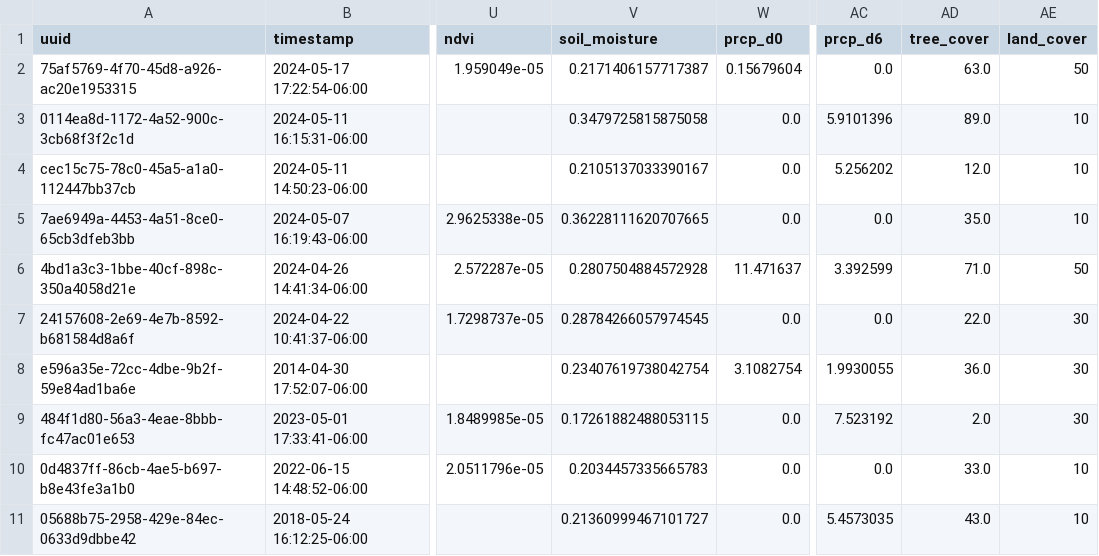
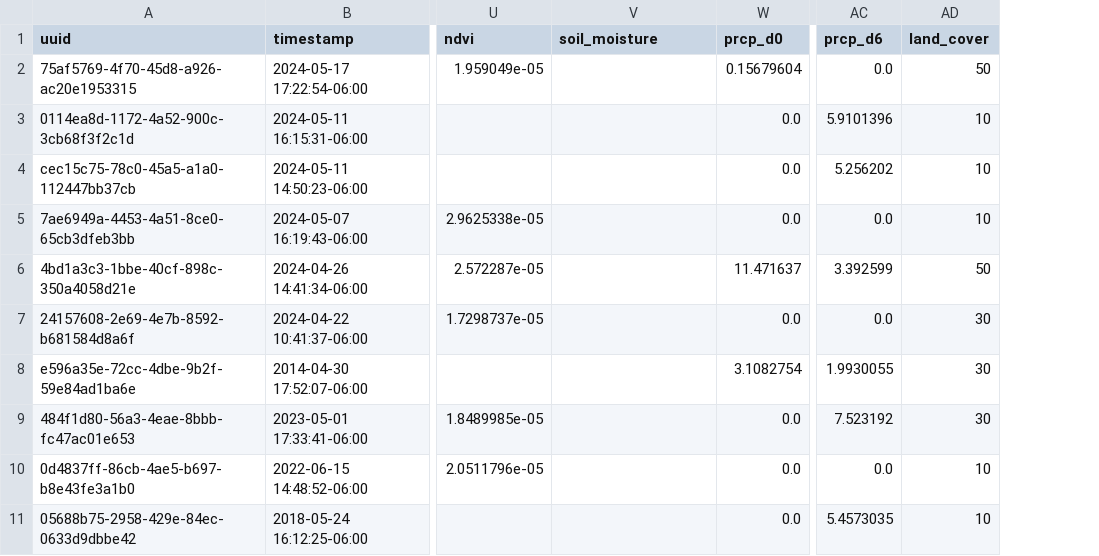
Before and after one commit to skyfly200/data-map, a CSV file: mushroom_observations_enriched.csv, drawn as a sheet; only a part is shown, gaps mark what is left out; the diff names each change by its address in the sheet, - before the commit and + after, or states it on an @@ line.

Commit message:
update soil data

```diff
--- a/mushroom_observations_enriched.csv
+++ b/mushroom_observations_enriched.csv
-column AD (tree_cover), rows 2-11: 63.0 | 89.0 | 12.0 | 35.0 | 71.0 | 22.0 | 36.0 | 2.0 | 33.0 | 43.0
-V2 (soil_moisture): 0.2171406157717387
+V2 (soil_moisture): (empty)
-V3 (soil_moisture): 0.3479725815875058
+V3 (soil_moisture): (empty)
-V4 (soil_moisture): 0.2105137033390167
+V4 (soil_moisture): (empty)
-V5 (soil_moisture): 0.36228111620707665
+V5 (soil_moisture): (empty)
-V6 (soil_moisture): 0.2807504884572928
+V6 (soil_moisture): (empty)
-V7 (soil_moisture): 0.28784266057974545
+V7 (soil_moisture): (empty)
-V8 (soil_moisture): 0.23407619738042754
+V8 (soil_moisture): (empty)
-V9 (soil_moisture): 0.17261882488053115
+V9 (soil_moisture): (empty)
-V10 (soil_moisture): 0.2034457335665783
+V10 (soil_moisture): (empty)
-V11 (soil_moisture): 0.21360999467101727
+V11 (soil_moisture): (empty)
```
Also changed, not shown: 10 other files.
